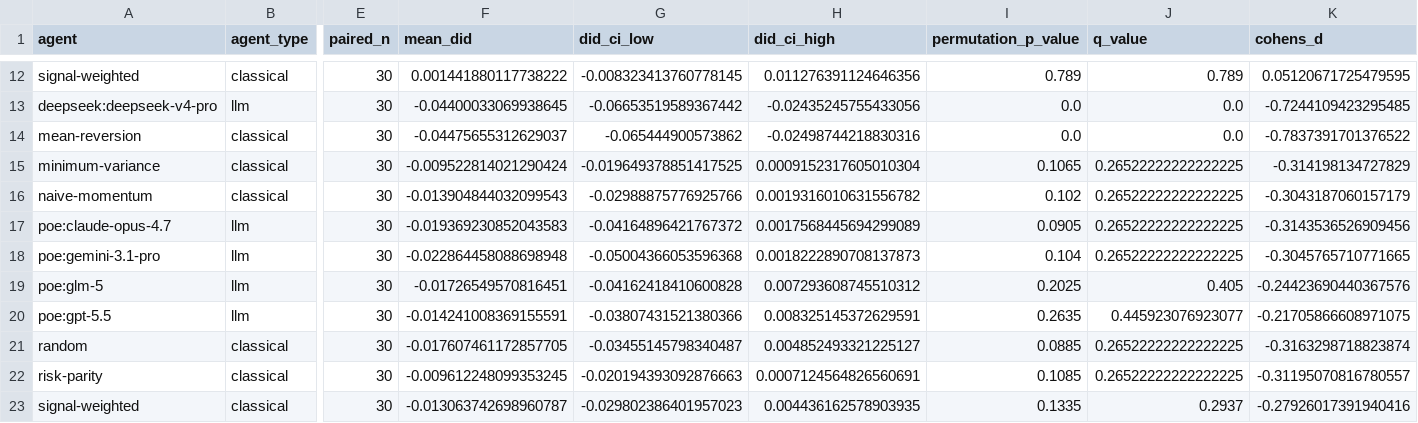
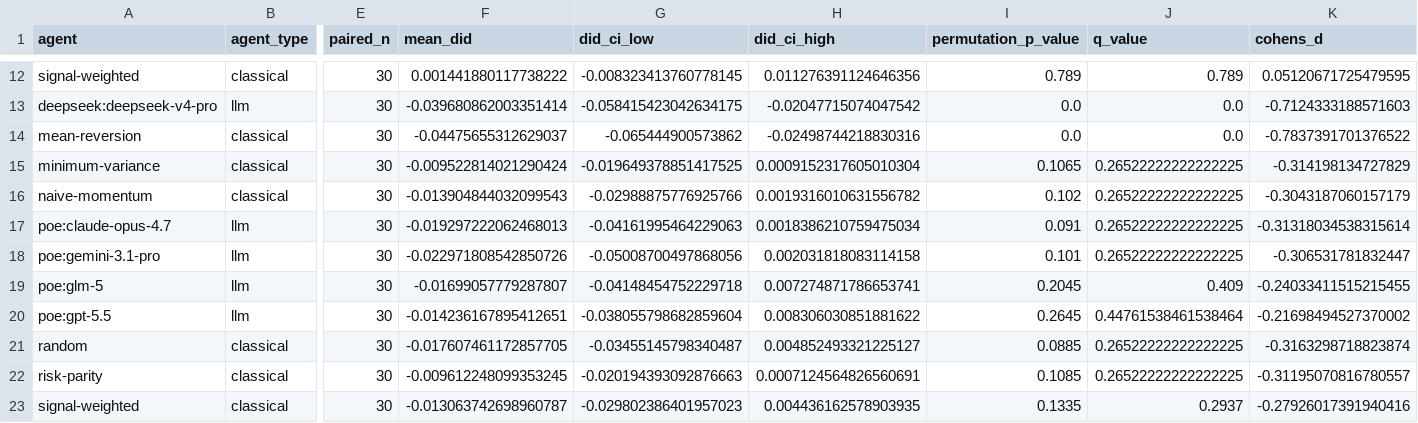
Before and after one commit to weich97/TreLLM, a CSV file: docs/results/execution_sensitivity_llm/fragility_did.csv, drawn as a sheet; only a part is shown, gaps mark what is left out; the diff covers the shown part only; the diff names each change by its address in the sheet, - before the commit and + after, or states it on an @@ line.

```diff
--- a/docs/results/execution_sensitivity_llm/fragility_did.csv
+++ b/docs/results/execution_sensitivity_llm/fragility_did.csv
-F13 (mean_did): -0.04400033069938645
+F13 (mean_did): -0.039680862003351414
-G13 (did_ci_low): -0.06653519589367442
+G13 (did_ci_low): -0.058415423042634175
-H13 (did_ci_high): -0.02435245755433056
+H13 (did_ci_high): -0.02047715074047542
-K13 (cohens_d): -0.7244109423295485
+K13 (cohens_d): -0.7124333188571603
-F17 (mean_did): -0.019369230852043583
+F17 (mean_did): -0.019297222062468013
-G17 (did_ci_low): -0.04164896421767372
+G17 (did_ci_low): -0.04161995464229063
-H17 (did_ci_high): 0.0017568445694299089
+H17 (did_ci_high): 0.0018386210759475034
-I17 (permutation_p_value): 0.0905
+I17 (permutation_p_value): 0.091
-K17 (cohens_d): -0.3143536526909456
+K17 (cohens_d): -0.31318034538315614
-F18 (mean_did): -0.022864458088698948
+F18 (mean_did): -0.022971808542850726
-G18 (did_ci_low): -0.05004366053596368
+G18 (did_ci_low): -0.05008700497868056
-H18 (did_ci_high): 0.0018222890708137873
+H18 (did_ci_high): 0.002031818083114158
-I18 (permutation_p_value): 0.104
+I18 (permutation_p_value): 0.101
-K18 (cohens_d): -0.3045765710771665
+K18 (cohens_d): -0.306531781832447
-F19 (mean_did): -0.01726549570816451
+F19 (mean_did): -0.01699057779287807
-G19 (did_ci_low): -0.04162418410600828
+G19 (did_ci_low): -0.04148454752229718
-H19 (did_ci_high): 0.007293608745510312
+H19 (did_ci_high): 0.007274871786653741
-I19 (permutation_p_value): 0.2025
+I19 (permutation_p_value): 0.2045
-J19 (q_value): 0.405
+J19 (q_value): 0.409
-K19 (cohens_d): -0.24423690440367576
+K19 (cohens_d): -0.24033411515215455
-F20 (mean_did): -0.014241008369155591
+F20 (mean_did): -0.014236167895412651
-G20 (did_ci_low): -0.03807431521380366
+G20 (did_ci_low): -0.038055798682859604
-H20 (did_ci_high): 0.008325145372629591
+H20 (did_ci_high): 0.008306030851881622
-I20 (permutation_p_value): 0.2635
+I20 (permutation_p_value): 0.2645
-J20 (q_value): 0.445923076923077
+J20 (q_value): 0.44761538461538464
-K20 (cohens_d): -0.21705866608971075
+K20 (cohens_d): -0.21698494527370002
```
Also changed, not shown: 30 edited cells elsewhere in this file, docs/results/execution_sensitivity_llm/merged_aggregate.csv, docs/results/execution_sensitivity_llm/rank_stability.csv, 3 other files.
